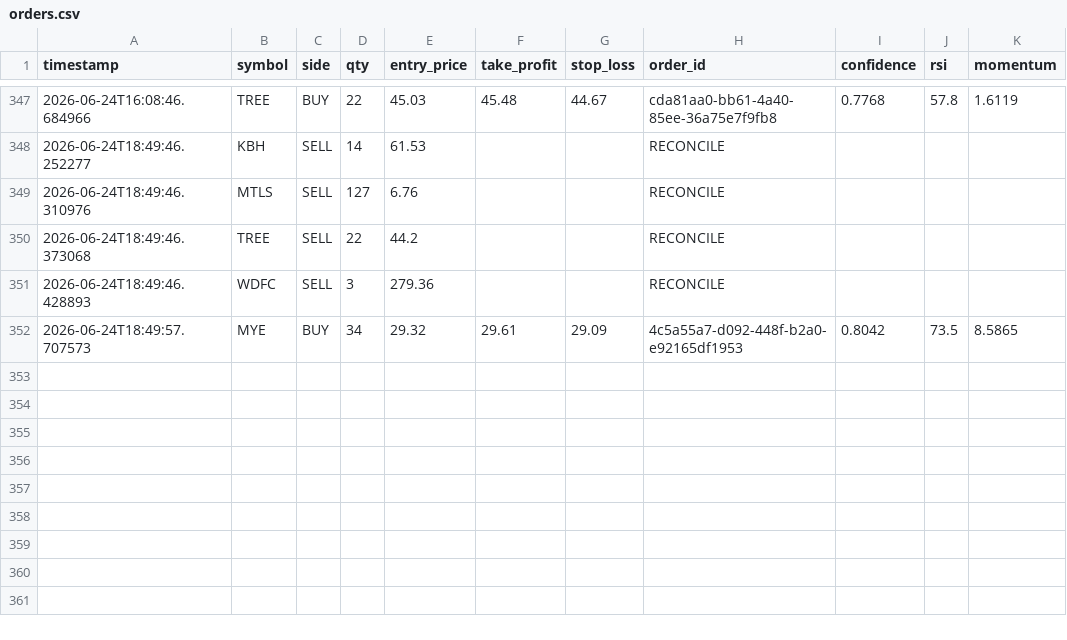
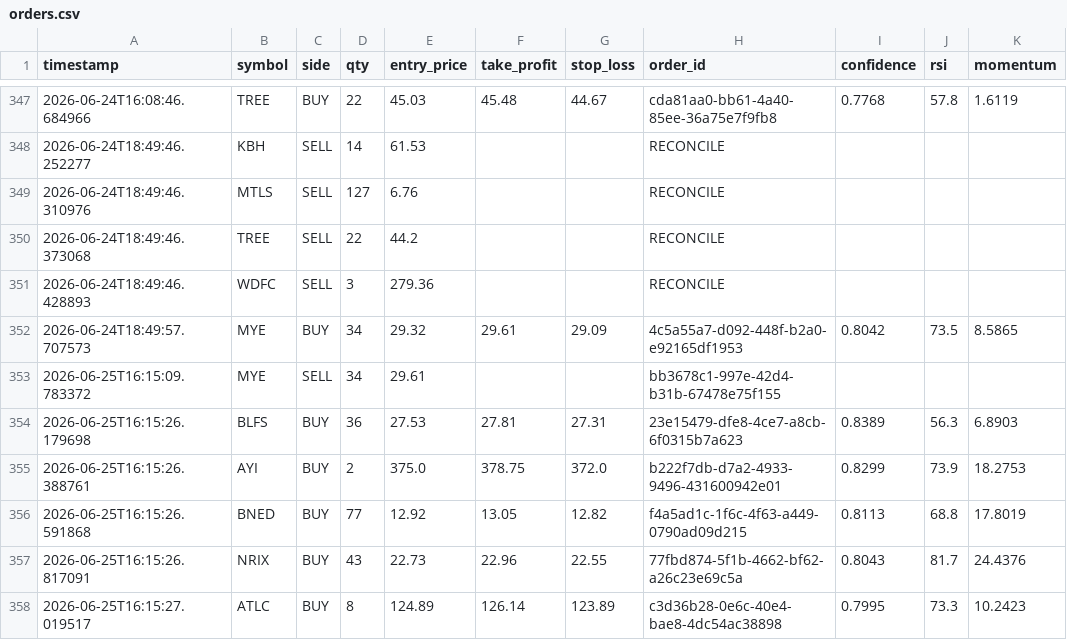
Before and after one commit to jp3tty/ml-trading-bot, a CSV file: paper_trade_log/orders.csv, drawn as a sheet; only a part is shown, gaps mark what is left out.

```diff
--- a/paper_trade_log/orders.csv
+++ b/paper_trade_log/orders.csv
@@ -352 +352,7 @@ timestamp,symbol,side,qty,entry_price,take_profit,stop_loss,order_id,confidence,
 2026-06-24T18:49:57.707573,MYE,BUY,34,29.32,29.61,29.09,4c5a55a7-d092-448f-b2a0-e92165df1953,0.8042,73.5,8.5865
+2026-06-25T16:15:09.783372,MYE,SELL,34,29.61,,,bb3678c1-997e-42d4-b31b-67478e75f155,,,
+2026-06-25T16:15:26.179698,BLFS,BUY,36,27.53,27.81,27.31,23e15479-dfe8-4ce7-a8cb-6f0315b7a623,0.8389,56.3,6.8903
+2026-06-25T16:15:26.388761,AYI,BUY,2,375.0,378.75,372.0,b222f7db-d7a2-4933-9496-431600942e01,0.8299,73.9,18.2753
+2026-06-25T16:15:26.591868,BNED,BUY,77,12.92,13.05,12.82,f4a5ad1c-1f6c-4f63-a449-0790ad09d215,0.8113,68.8,17.8019
+2026-06-25T16:15:26.817091,NRIX,BUY,43,22.73,22.96,22.55,77fbd874-5f1b-4662-bf62-a26c23e69c5a,0.8043,81.7,24.4376
+2026-06-25T16:15:27.019517,ATLC,BUY,8,124.89,126.14,123.89,c3d36b28-0e6c-40e4-bae8-4dc54ac38898,0.7995,73.3,10.2423
```
Also changed, not shown: paper_trade_log/signals.csv.
